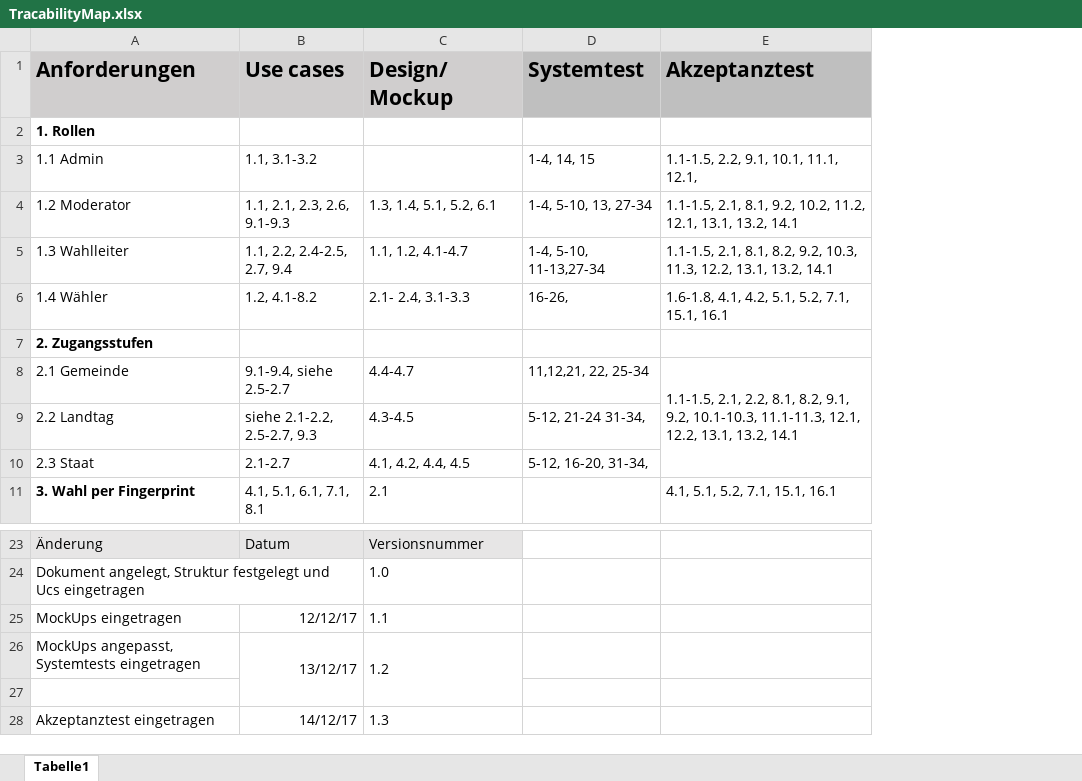
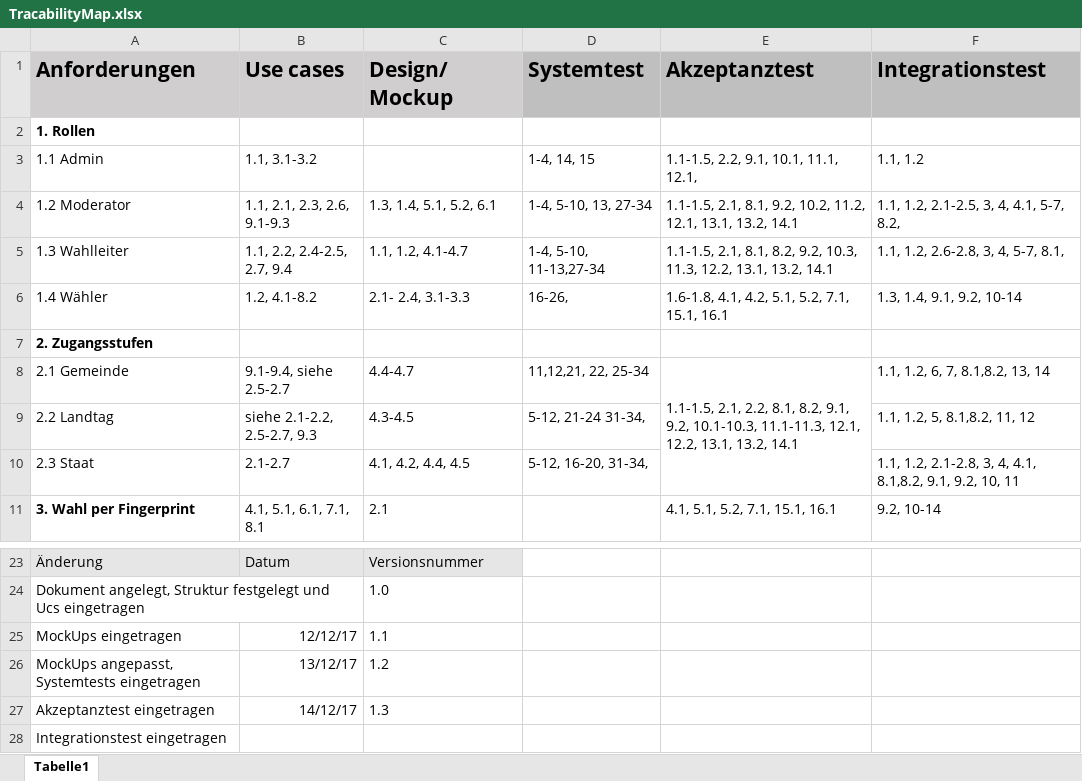
Before and after one commit to yourChoiceHO/Documentation, an Excel workbook: Pflichtenheft/TracabilityMap.xlsx, sheet Tabelle1, drawn as a sheet; only a part is shown, gaps mark what is left out; values as stored, in another font and other column widths than the file's, no borders; removed rows and columns are numbered as before the commit, all else as after; the diff names each change by its address in the sheet, - before the commit and + after, or states it on an @@ line.

Commit message:
ceMap Integrationstest added

```diff
--- a/Pflichtenheft/TracabilityMap.xlsx (sheet Tabelle1)
+++ b/Pflichtenheft/TracabilityMap.xlsx (sheet Tabelle1)
+column F (Integrationstest), rows 3-11: 1.1, 1.2 | 1.1, 1.2, 2.1-2.5, 3, 4, 4.1, 5-7, 8.2, | 1.1, 1.2, 2.6-2.8, 3, 4, 5-7, 8.1, | 1.3, 1.4, 9.1, 9.2, 10-14 |  | 1.1, 1.2, 6, 7, 8.1,8.2, 13, 14 | 1.1, 1.2, 5, 8.1,8.2, 11, 12 | 1.1, 1.2, 2.1-2.8, 3, 4, 4.1, 8.1,8.2, 9.1, 9.2, 10, 11 | 9.2, 10-14
-B26:B27 merged
-C26:C27 merged
-row 27: (empty)
+row 28: Integrationstest eingetragen
```
